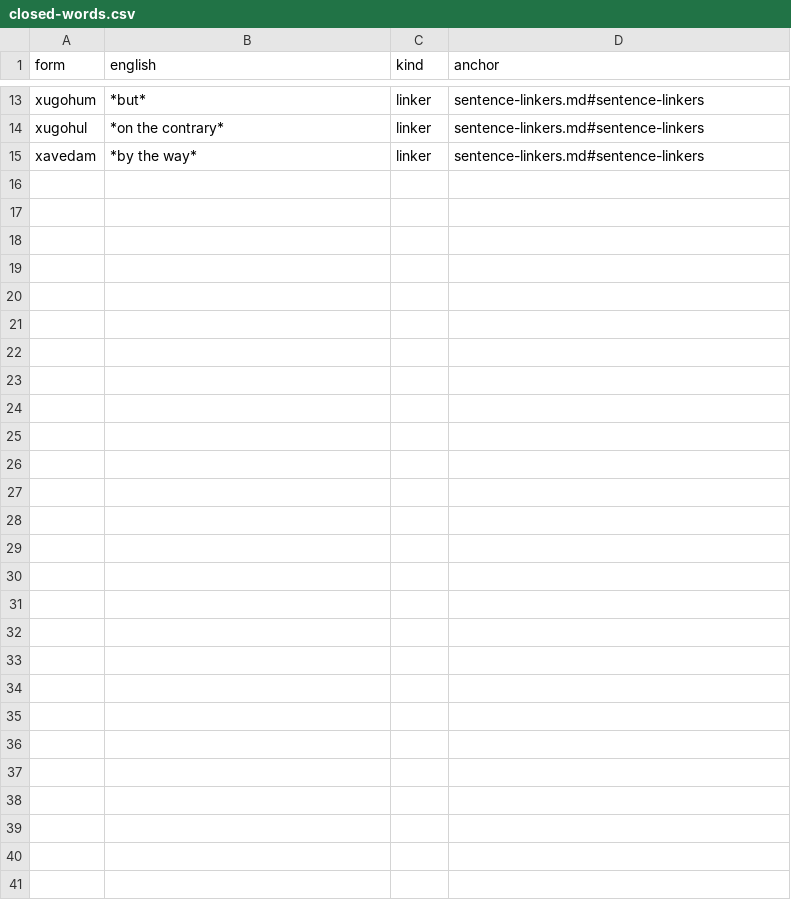
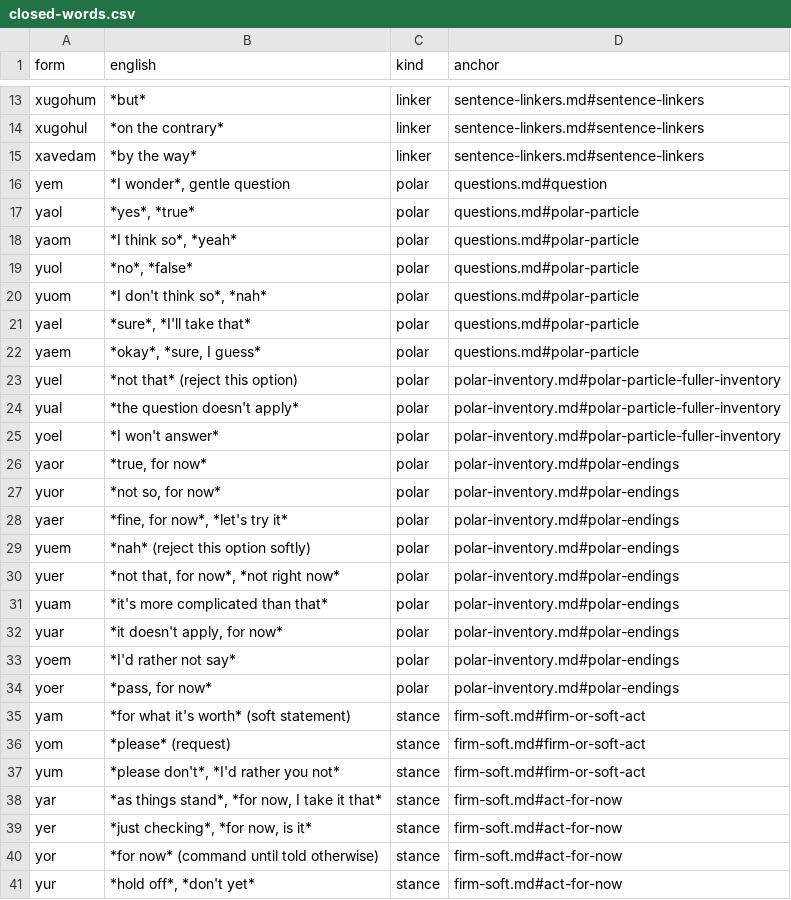
Before and after one commit to humblevladimirthegreat/clarity-language, a CSV file: data/closed-words.csv, drawn as a sheet; only a part is shown, gaps mark what is left out.

```diff
--- a/data/closed-words.csv
+++ b/data/closed-words.csv
@@ -15 +15,27 @@ xugohul,*on the contrary*,linker,sentence-linkers.md#sentence-linkers
 xavedam,*by the way*,linker,sentence-linkers.md#sentence-linkers
+yem,"*I wonder*, gentle question",polar,questions.md#question
+yaol,"*yes*, *true*",polar,questions.md#polar-particle
+yaom,"*I think so*, *yeah*",polar,questions.md#polar-particle
+yuol,"*no*, *false*",polar,questions.md#polar-particle
+yuom,"*I don't think so*, *nah*",polar,questions.md#polar-particle
+yael,"*sure*, *I'll take that*",polar,questions.md#polar-particle
+yaem,"*okay*, *sure, I guess*",polar,questions.md#polar-particle
+yuel,*not that* (reject this option),polar,polar-inventory.md#polar-particle-fuller-inventory
+yual,*the question doesn't apply*,polar,polar-inventory.md#polar-particle-fuller-inventory
+yoel,*I won't answer*,polar,polar-inventory.md#polar-particle-fuller-inventory
+yaor,"*true, for now*",polar,polar-inventory.md#polar-endings
+yuor,"*not so, for now*",polar,polar-inventory.md#polar-endings
+yaer,"*fine, for now*, *let's try it*",polar,polar-inventory.md#polar-endings
+yuem,*nah* (reject this option softly),polar,polar-inventory.md#polar-endings
+yuer,"*not that, for now*, *not right now*",polar,polar-inventory.md#polar-endings
+yuam,*it's more complicated than that*,polar,polar-inventory.md#polar-endings
+yuar,"*it doesn't apply, for now*",polar,polar-inventory.md#polar-endings
+yoem,*I'd rather not say*,polar,polar-inventory.md#polar-endings
+yoer,"*pass, for now*",polar,polar-inventory.md#polar-endings
+yam,*for what it's worth* (soft statement),stance,firm-soft.md#firm-or-soft-act
+yom,*please* (request),stance,firm-soft.md#firm-or-soft-act
+yum,"*please don't*, *I'd rather you not*",stance,firm-soft.md#firm-or-soft-act
+yar,"*as things stand*, *for now, I take it that*",stance,firm-soft.md#act-for-now
+yer,"*just checking*, *for now, is it*",stance,firm-soft.md#act-for-now
+yor,*for now* (command until told otherwise),stance,firm-soft.md#act-for-now
+yur,"*hold off*, *don't yet*",stance,firm-soft.md#act-for-now
```
